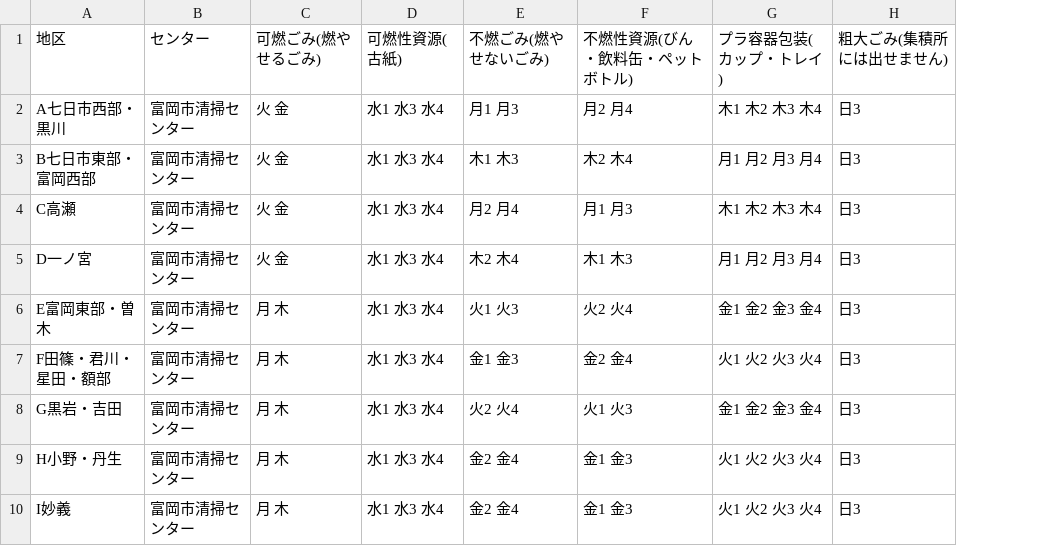
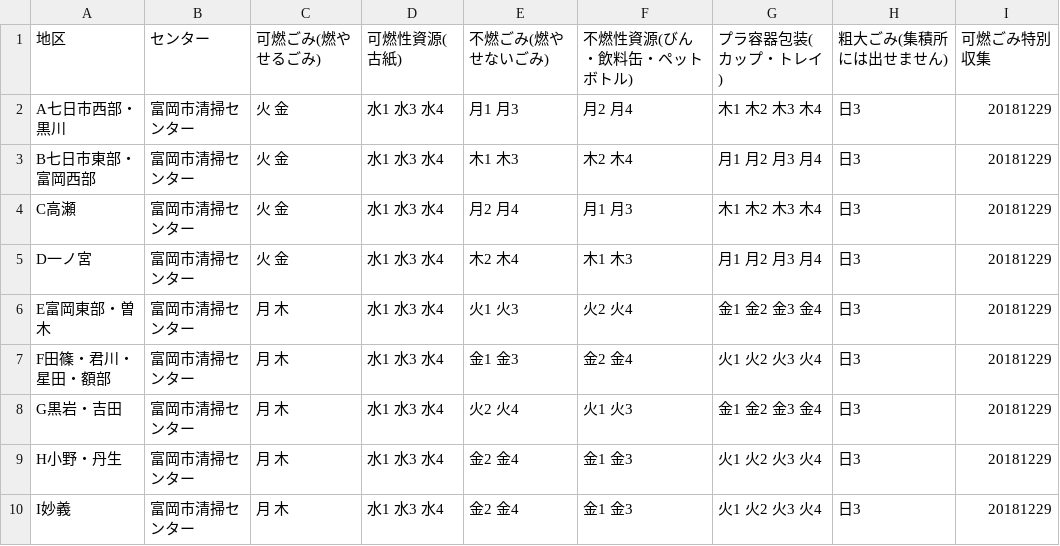
Before and after one commit to tomiokacity/5374, a CSV file: data/area_days.csv, drawn as a sheet; the diff names each change by its address in the sheet, - before the commit and + after, or states it on an @@ line.

Commit message:
Update area_days.csv

```diff
--- a/data/area_days.csv
+++ b/data/area_days.csv
+column I (可燃ごみ特別収集), rows 2-10: all 20181229
```
